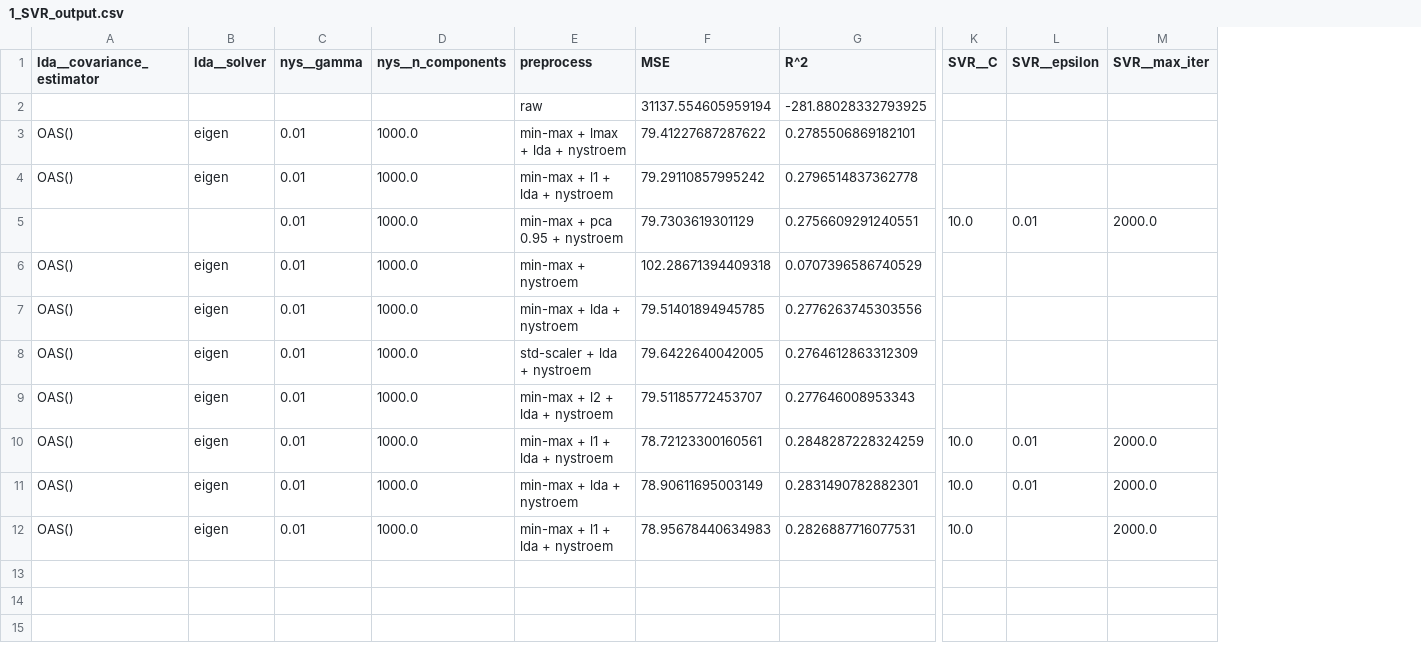
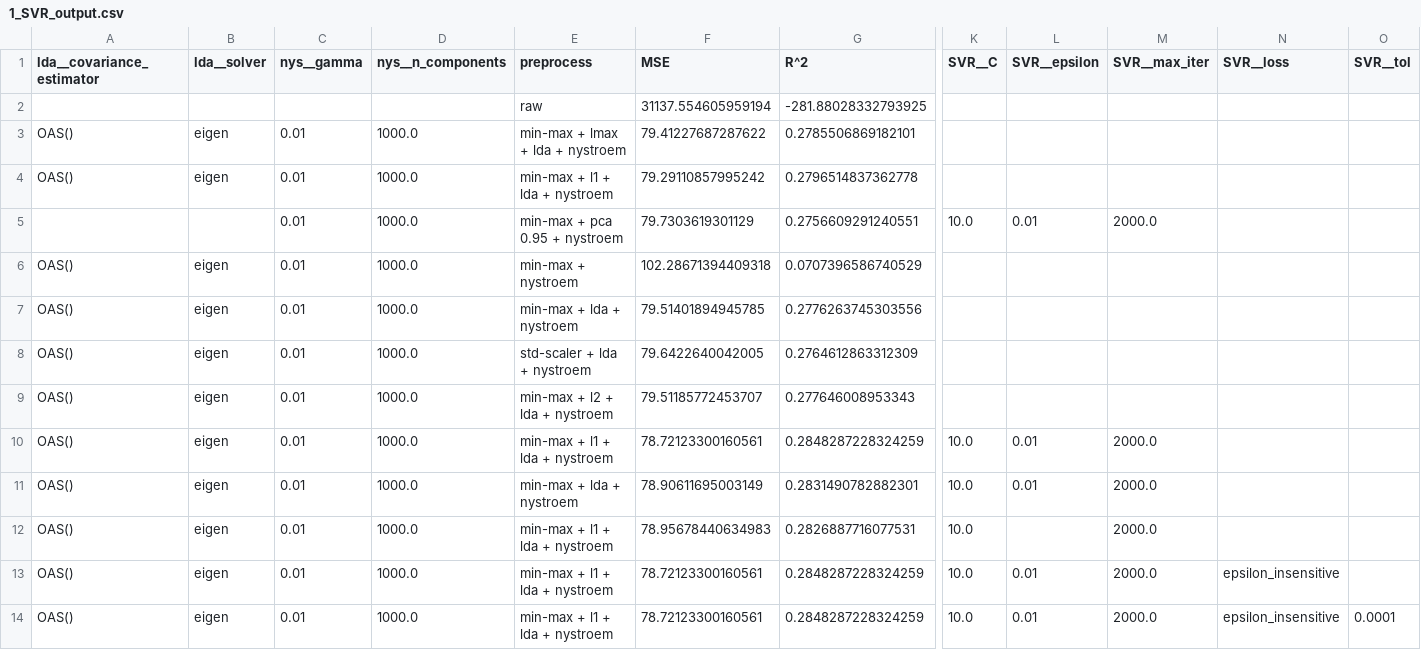
Before and after one commit to RiccardoEvangelisti/Data-Analytics-Project, a CSV file: Train_Module/outputs/1_SVR_output.csv, drawn as a sheet; only a part is shown, gaps mark what is left out; rows hold the shown columns only; the diff names each change by its address in the sheet, - before the commit and + after, or states it on an @@ line.

Commit message:
update 1_ClassicML.ipynb and 1_SVR_output.csv

```diff
--- a/Train_Module/outputs/1_SVR_output.csv
+++ b/Train_Module/outputs/1_SVR_output.csv
+column N (SVR__loss), empty
+column O (SVR__tol), empty
+row 13: OAS() | eigen | 0.01 | 1000.0 | min-max + l1 + lda + nystroem | 78.72123300160561 | 0.2848287228324259 | 10.0 | 0.01 | 2000.0 | epsilon_insensitive
+row 14: OAS() | eigen | 0.01 | 1000.0 | min-max + l1 + lda + nystroem | 78.72123300160561 | 0.2848287228324259 | 10.0 | 0.01 | 2000.0 | epsilon_insensitive | 0.0001
```
Also changed, not shown: 1 other file.
